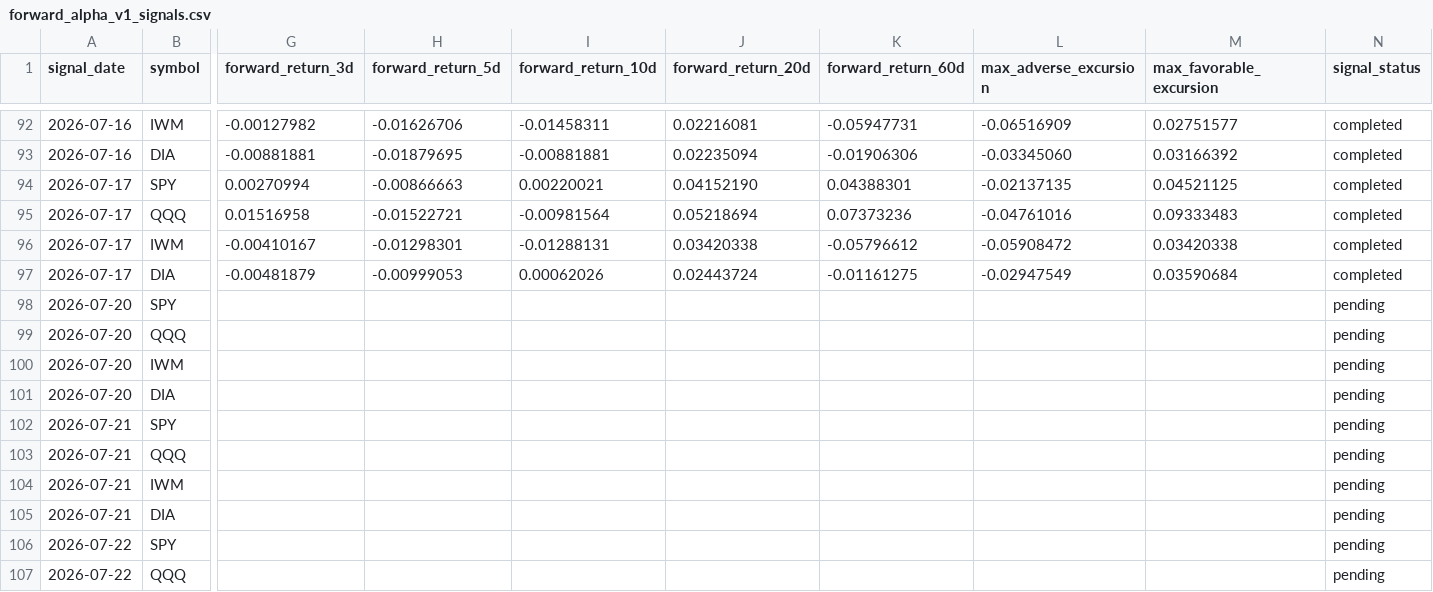
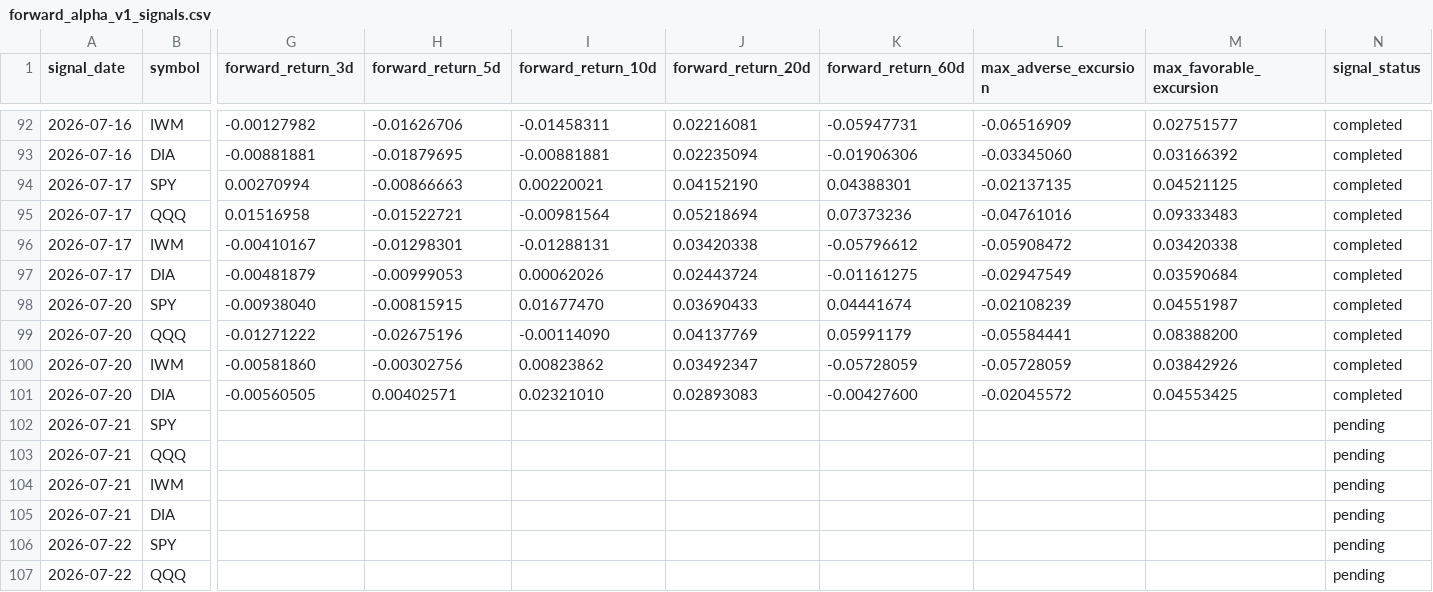
Before and after one commit to xuanho912/market-predictor, a CSV file: outputs/forward_alpha_v1_signals.csv, drawn as a sheet; only a part is shown, gaps mark what is left out; the diff covers the shown part only; the diff names each change by its address in the sheet, - before the commit and + after, or states it on an @@ line.

```diff
--- a/outputs/forward_alpha_v1_signals.csv
+++ b/outputs/forward_alpha_v1_signals.csv
-G98 (forward_return_3d): (empty)
+G98 (forward_return_3d): -0.00938040
-H98 (forward_return_5d): (empty)
+H98 (forward_return_5d): -0.00815915
-I98 (forward_return_10d): (empty)
+I98 (forward_return_10d): 0.01677470
-J98 (forward_return_20d): (empty)
+J98 (forward_return_20d): 0.03690433
-K98 (forward_return_60d): (empty)
+K98 (forward_return_60d): 0.04441674
-L98 (max_adverse_excursion): (empty)
+L98 (max_adverse_excursion): -0.02108239
-M98 (max_favorable_excursion): (empty)
+M98 (max_favorable_excursion): 0.04551987
-N98:N101 (signal_status): pending
+N98:N101 (signal_status): completed
-G99 (forward_return_3d): (empty)
+G99 (forward_return_3d): -0.01271222
-H99 (forward_return_5d): (empty)
+H99 (forward_return_5d): -0.02675196
-I99 (forward_return_10d): (empty)
+I99 (forward_return_10d): -0.00114090
-J99 (forward_return_20d): (empty)
+J99 (forward_return_20d): 0.04137769
-K99 (forward_return_60d): (empty)
+K99 (forward_return_60d): 0.05991179
-L99 (max_adverse_excursion): (empty)
+L99 (max_adverse_excursion): -0.05584441
-M99 (max_favorable_excursion): (empty)
+M99 (max_favorable_excursion): 0.08388200
-G100 (forward_return_3d): (empty)
+G100 (forward_return_3d): -0.00581860
-H100 (forward_return_5d): (empty)
+H100 (forward_return_5d): -0.00302756
-I100 (forward_return_10d): (empty)
+I100 (forward_return_10d): 0.00823862
-J100 (forward_return_20d): (empty)
+J100 (forward_return_20d): 0.03492347
-K100 (forward_return_60d): (empty)
+K100 (forward_return_60d): -0.05728059
-L100 (max_adverse_excursion): (empty)
+L100 (max_adverse_excursion): -0.05728059
-M100 (max_favorable_excursion): (empty)
+M100 (max_favorable_excursion): 0.03842926
-G101 (forward_return_3d): (empty)
+G101 (forward_return_3d): -0.00560505
-H101 (forward_return_5d): (empty)
+H101 (forward_return_5d): 0.00402571
-I101 (forward_return_10d): (empty)
+I101 (forward_return_10d): 0.02321010
-J101 (forward_return_20d): (empty)
+J101 (forward_return_20d): 0.02893083
-K101 (forward_return_60d): (empty)
+K101 (forward_return_60d): -0.00427600
-L101 (max_adverse_excursion): (empty)
+L101 (max_adverse_excursion): -0.02045572
-M101 (max_favorable_excursion): (empty)
+M101 (max_favorable_excursion): 0.04553425
```
Also changed, not shown: 4 added rows elsewhere in this file, outputs/forward_alpha_v1_daily_checks.csv, 57 other files.
